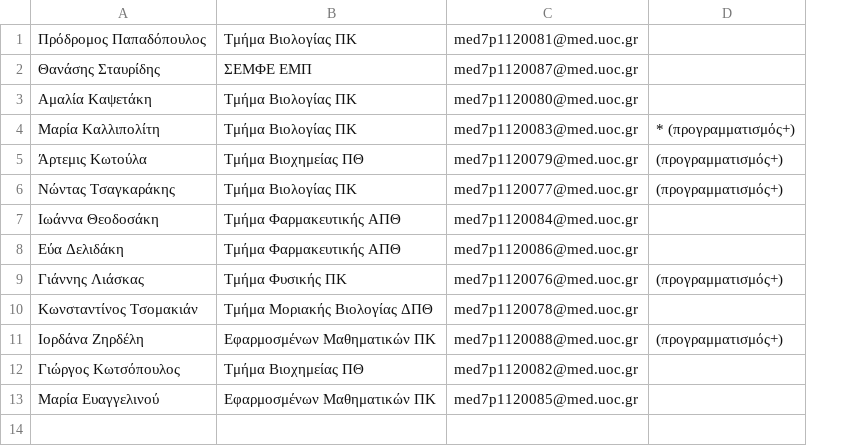
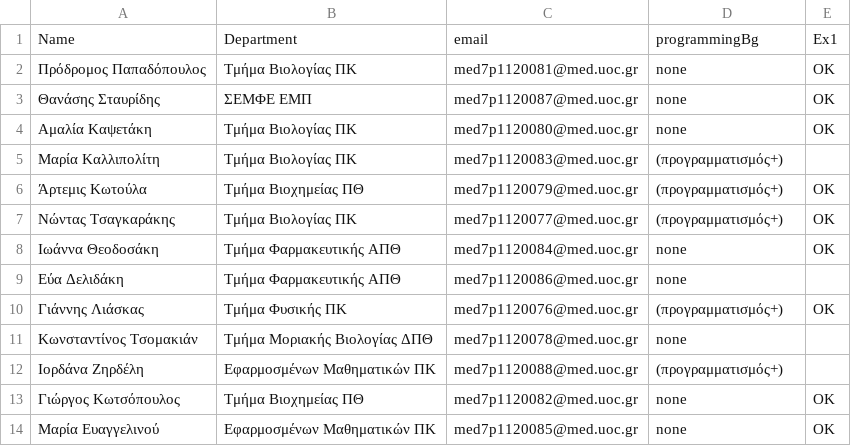
Before and after one commit to christoforos-nikolaou/BC205, a CSV file: Students_2023_2024.csv, drawn as a sheet; addresses are those after the commit; the diff names each change by its address in the sheet, - before the commit and + after, or states it on an @@ line.

```diff
--- a/Students_2023_2024.csv
+++ b/Students_2023_2024.csv
+column E, rows 2-14: OK | OK | OK |  | OK | OK | OK |  | OK |  |  | OK | OK
+row 1: Name | Department | email | programmingBg | Ex1
-D2:D4: (empty)
+D2:D4: none
-D5: * (προγραμματισμός+)
+D5: (προγραμματισμός+)
-D8:D9: (empty)
+D8:D9: none
-D11: (empty)
+D11: none
-D13:D14: (empty)
+D13:D14: none
```
Also changed, not shown: 5 other files.
